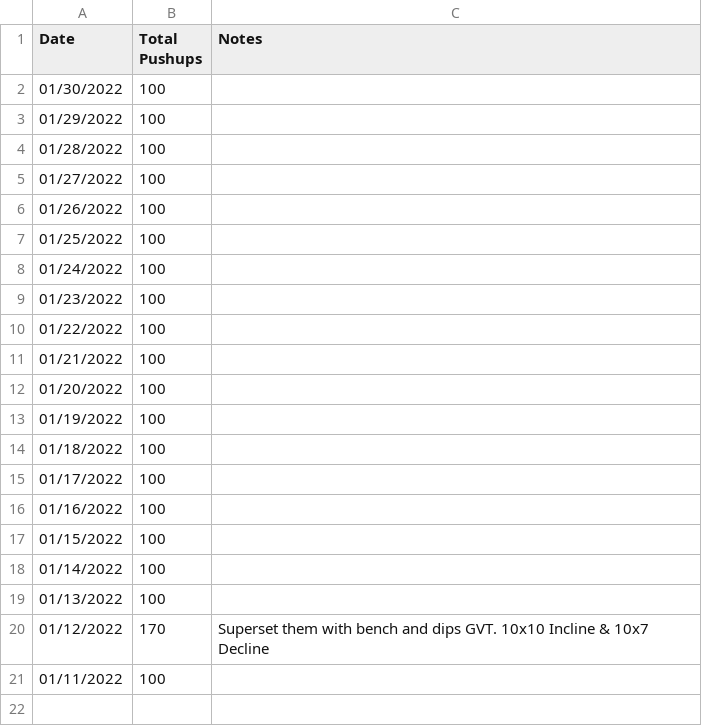
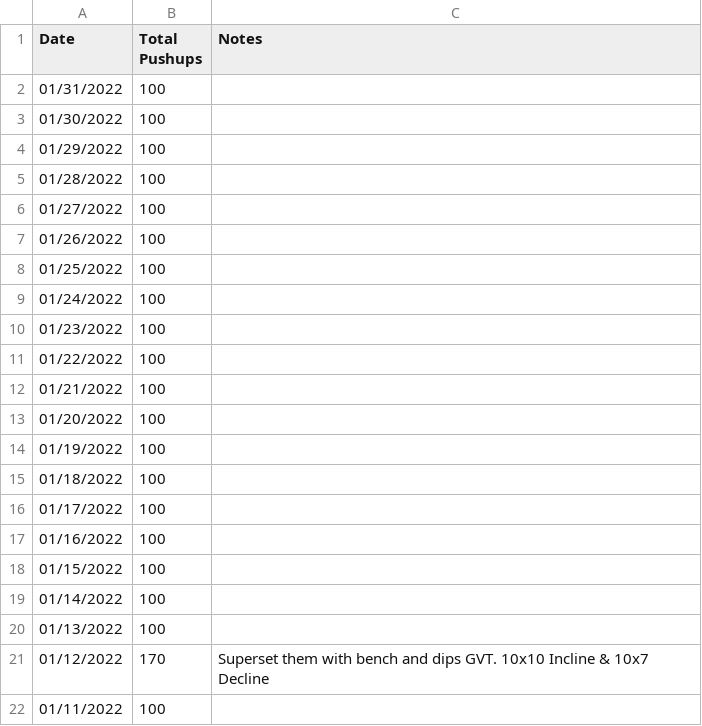
Before and after one commit to higgins/higgins.github.com, a CSV file: pushups.csv, drawn as a sheet.

Commit message:
daily pushups -- 01/31/2022

```diff
--- a/pushups.csv
+++ b/pushups.csv
@@ -1,2 +1,3 @@
 Date,Total Pushups, Notes
+01/31/2022,100
 01/30/2022,100
```
